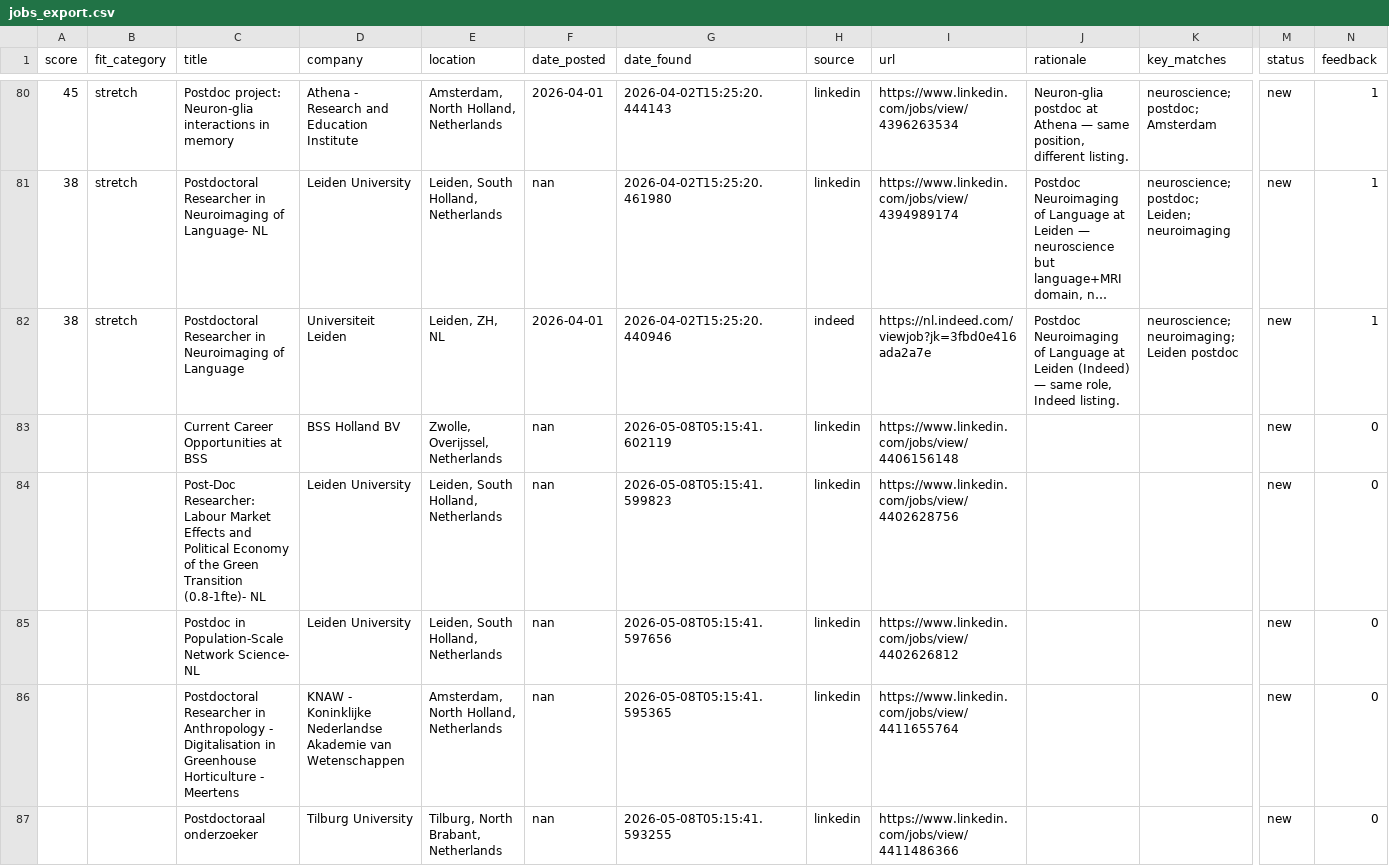
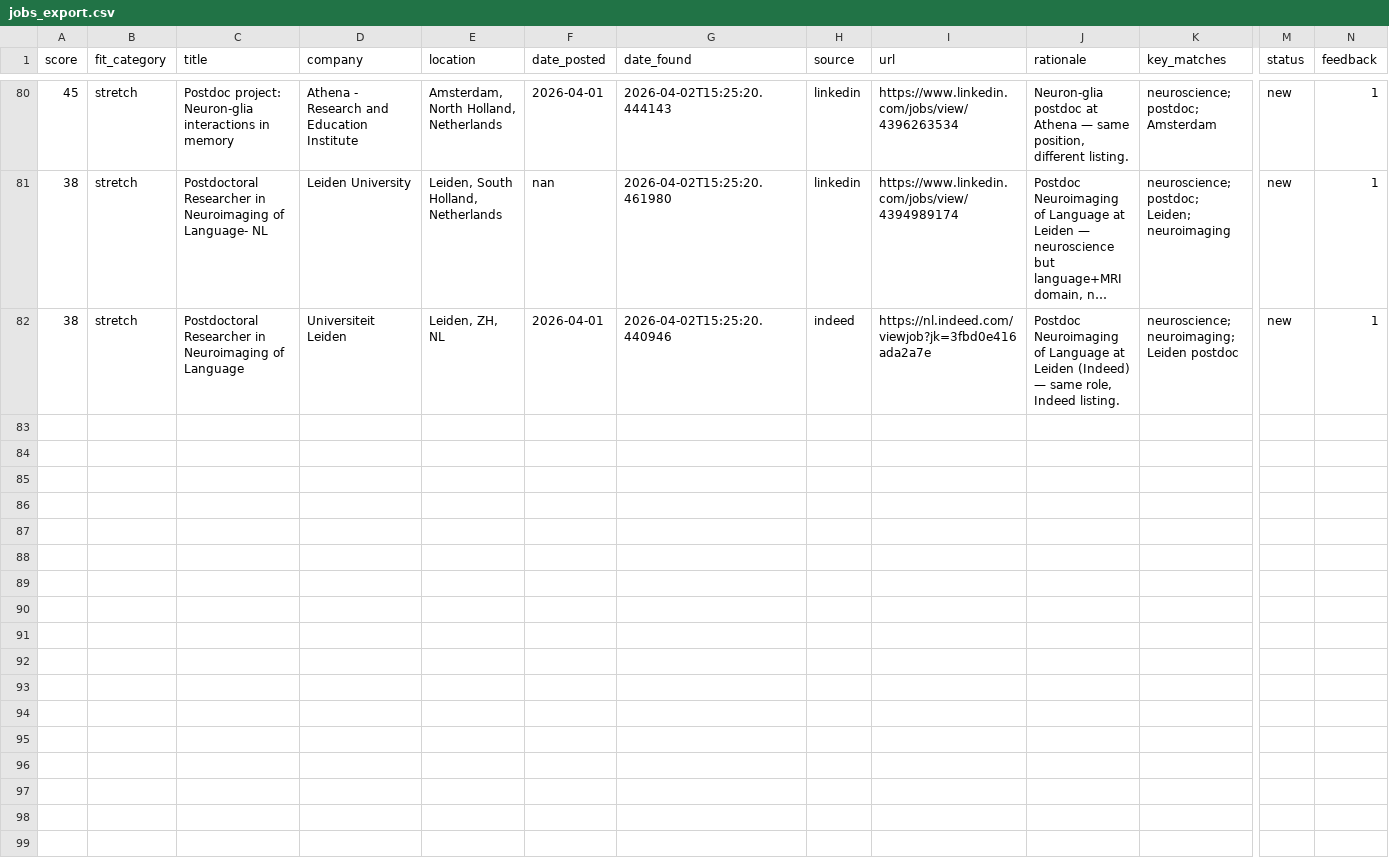
Before and after one commit to benefron/job-search-agent, a CSV file: data/jobs_export.csv, drawn as a sheet; only a part is shown, gaps mark what is left out; long unchanged cells end in …; rows hold the shown columns only; the diff covers the shown part only; the diff names each change by its address in the sheet, - before the commit and + after, or states it on an @@ line.

```diff
--- a/data/jobs_export.csv
+++ b/data/jobs_export.csv
-row 83:  |  | Current Career Opportunities at BSS | BSS Holland BV | Zwolle, Overijssel, Netherlands | nan | 2026-05-08T05:15:41.602119 | linkedin | https://www.linkedin.com/jobs/view/4406156148 |  |  | new | 0
-row 84:  |  | Post-Doc Researcher: Labour Market Effects and Political Economy of the Green Transition (0.8-1fte)- NL | Leiden University | Leiden, South Holland, Netherlands | nan | 2026-05-08T05:15:41.599823 | linkedin | https://www.linkedin.com/jobs/view/4402628756 |  |  | new | 0
-row 85:  |  | Postdoc in Population-Scale Network Science- NL | Leiden University | Leiden, South Holland, Netherlands | nan | 2026-05-08T05:15:41.597656 | linkedin | https://www.linkedin.com/jobs/view/4402626812 |  |  | new | 0
-row 86:  |  | Postdoctoral Researcher in Anthropology - Digitalisation in Greenhouse Horticulture - Meertens | KNAW - Koninklijke Nederlandse Akademie van Wetenschappen | Amsterdam, North Holland, Netherlands | nan | 2026-05-08T05:15:41.595365 | linkedin | https://www.linkedin.com/jobs/view/4411655764 |  |  | new | 0
-row 87:  |  | Postdoctoraal onderzoeker | Tilburg University | Tilburg, North Brabant, Netherlands | nan | 2026-05-08T05:15:41.593255 | linkedin | https://www.linkedin.com/jobs/view/4411486366 |  |  | new | 0
```
Also changed, not shown: 4 removed rows elsewhere in this file, 4 other files.
